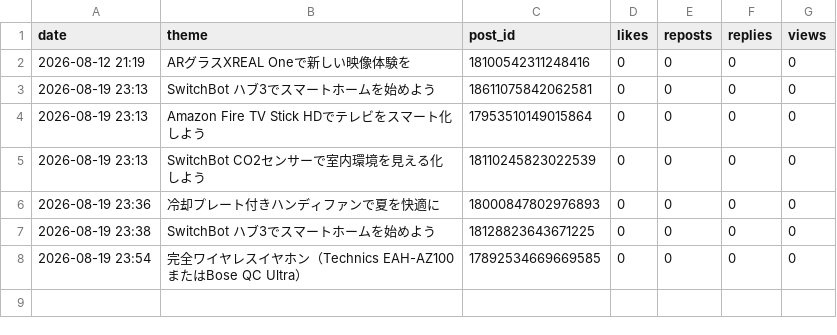
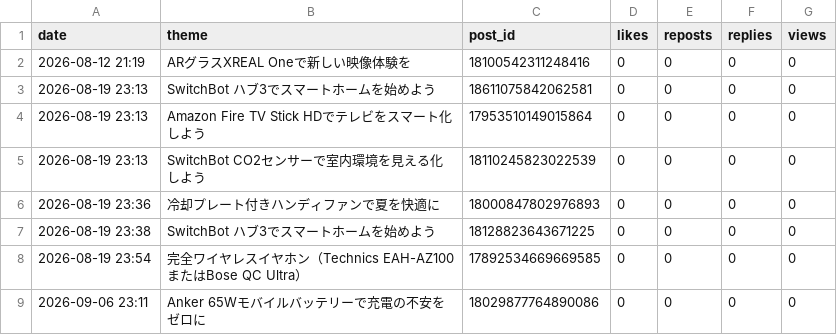
Before and after one commit to ogiseiya1224-cmyk/threads-affiliate-bot, a CSV file: engagement_log.csv, drawn as a sheet; the diff names each change by its address in the sheet, - before the commit and + after, or states it on an @@ line.

```diff
--- a/engagement_log.csv
+++ b/engagement_log.csv
+row 9: 2026-09-06 23:11 | Anker 65Wモバイルバッテリーで充電の不安をゼロに | 18029877764890086 | 0 | 0 | 0 | 0
```
Also changed, not shown: 1 other file.
